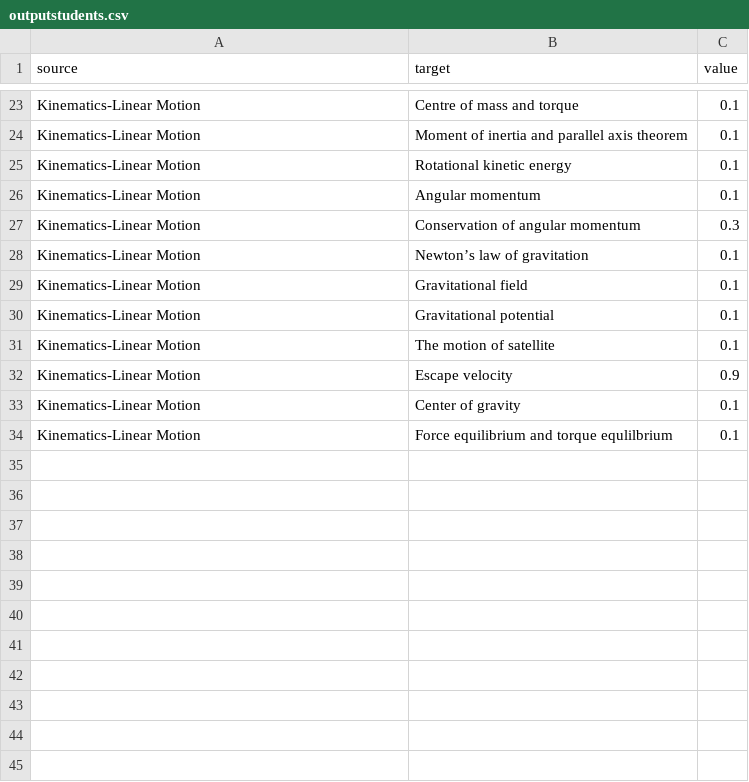
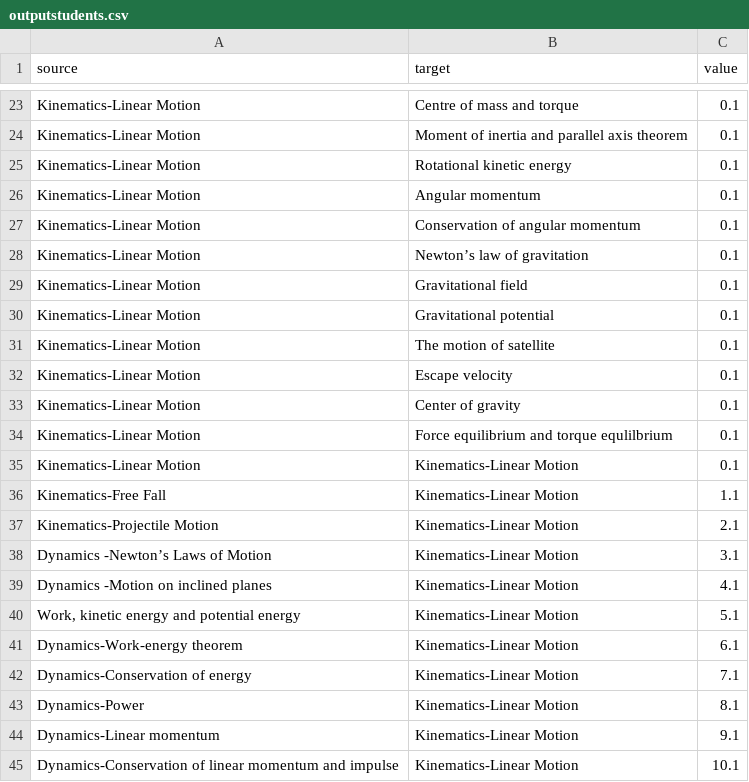
Before and after one commit to mrh-jishan/fcm-students-ui, a CSV file: static/file/outputstudents.csv, drawn as a sheet; only a part is shown, gaps mark what is left out; the diff covers the shown part only.

```diff
--- a/static/file/outputstudents.csv
+++ b/static/file/outputstudents.csv
@@ -26,3 +26,3 @@ Kinematics-Linear Motion,Rotational kinetic energy,0.1
 Kinematics-Linear Motion,Angular momentum,0.1
-Kinematics-Linear Motion,Conservation of angular momentum,0.3
+Kinematics-Linear Motion,Conservation of angular momentum,0.1
 Kinematics-Linear Motion,Newton’s law of gravitation,0.1
@@ -31,4 +31,15 @@ Kinematics-Linear Motion,Gravitational potential,0.1
 Kinematics-Linear Motion,The motion of satellite,0.1
-Kinematics-Linear Motion,Escape velocity,0.9
+Kinematics-Linear Motion,Escape velocity,0.1
 Kinematics-Linear Motion,Center of gravity,0.1
 Kinematics-Linear Motion,Force equilibrium and torque equlilbrium,0.1
+Kinematics-Linear Motion,Kinematics-Linear Motion,0.1
+Kinematics-Free Fall,Kinematics-Linear Motion,1.1
+Kinematics-Projectile Motion,Kinematics-Linear Motion,2.1
+Dynamics -Newton’s Laws of Motion,Kinematics-Linear Motion,3.1
+Dynamics -Motion on inclined planes,Kinematics-Linear Motion,4.1
+"Work, kinetic energy and potential energy",Kinematics-Linear Motion,5.1
+Dynamics-Work-energy theorem,Kinematics-Linear Motion,6.1
+Dynamics-Conservation of energy,Kinematics-Linear Motion,7.1
+Dynamics-Power,Kinematics-Linear Motion,8.1
+Dynamics-Linear momentum,Kinematics-Linear Motion,9.1
+Dynamics-Conservation of linear momentum and impulse,Kinematics-Linear Motion,10.1
```
Also changed, not shown: 22 added rows and 3 edited cells elsewhere in this file, 1 other file.
